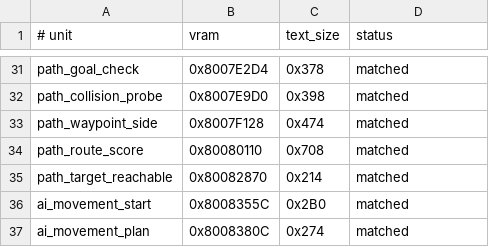
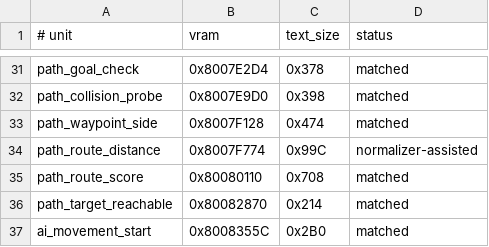
Before and after one commit to Irrational-Soup/BattleTanx-Global-Assault, a TSV file: config/us/clean_normalized_units.tsv, drawn as a sheet; only a part is shown, gaps mark what is left out; the shorter side is filled out with more unchanged rows.

Commit message:
Decompile path route distance

```diff
--- a/config/us/clean_normalized_units.tsv
+++ b/config/us/clean_normalized_units.tsv
@@ -33,2 +33,3 @@ path_collision_probe	0x8007E9D0	0x398	matched
 path_waypoint_side	0x8007F128	0x474	matched
+path_route_distance	0x8007F774	0x99C	normalizer-assisted
 path_route_score	0x80080110	0x708	matched
```
Also changed, not shown: config/us/typed_rodata_units.tsv, config/us/unit_rodata.tsv, 8 other files.
